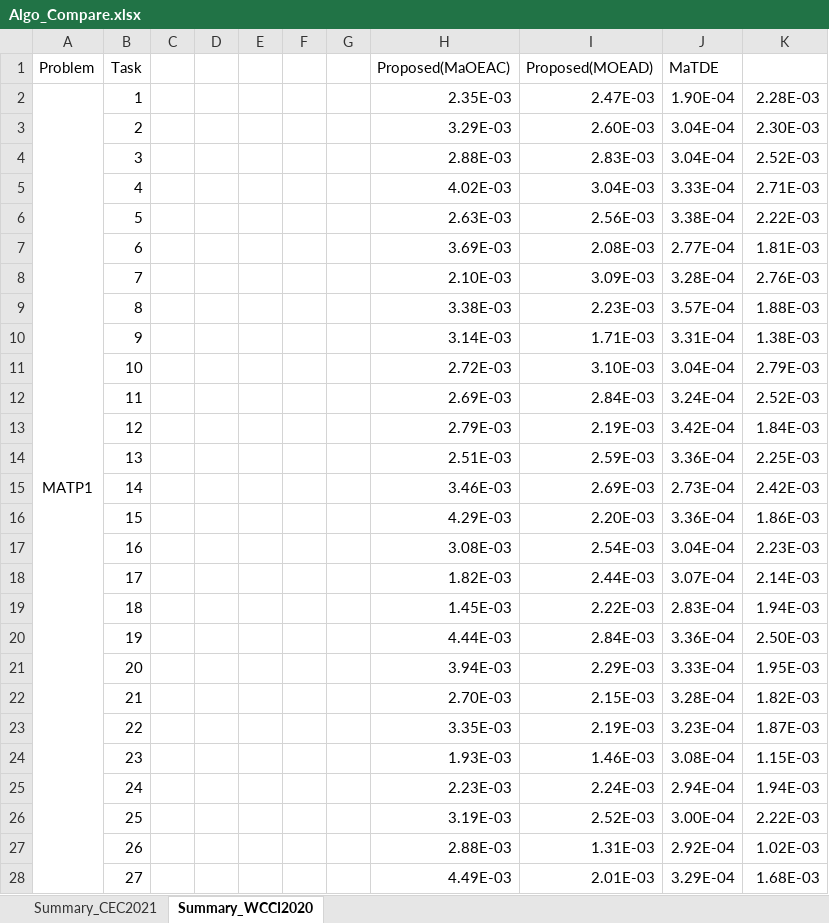
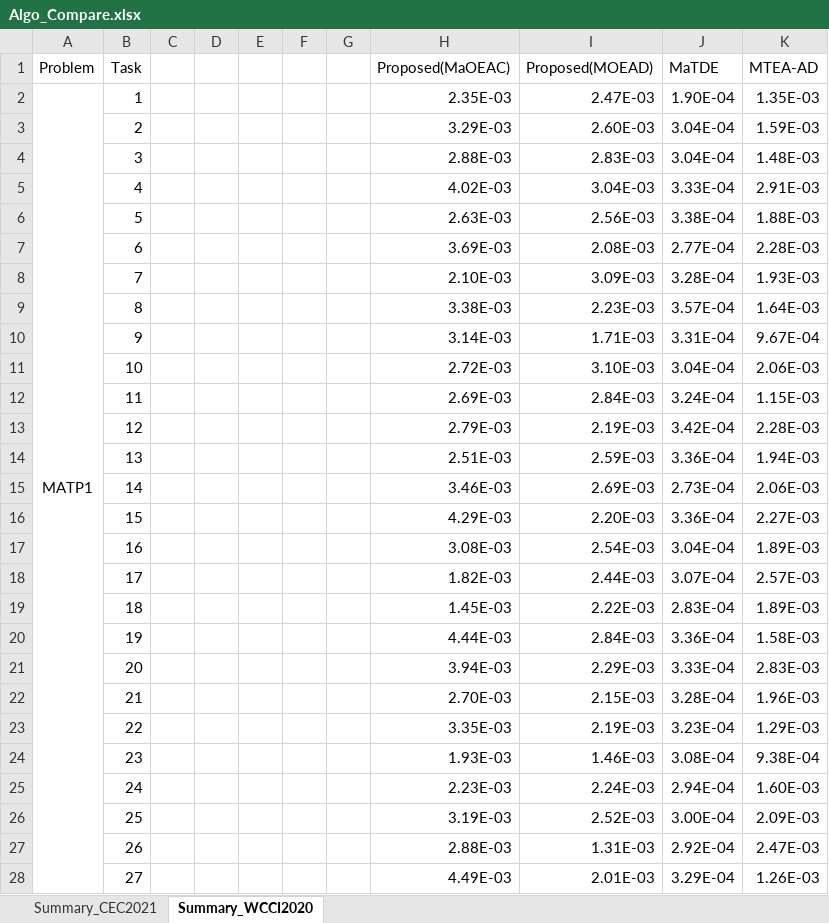
Before and after one commit to BjChacha/CEC2021, an Excel workbook: Algo_Compare.xlsx, sheet Summary_WCCI2020, drawn as a sheet; only a part is shown; values as stored, in another font and other column widths than the file's, no borders; conditional formats not drawn; the diff covers the shown part only; the diff names each change by its address in the sheet, - before the commit and + after, or states it on an @@ line.

```diff
--- a/Algo_Compare.xlsx (sheet Summary_WCCI2020)
+++ b/Algo_Compare.xlsx (sheet Summary_WCCI2020)
-K1: (empty)
+K1: MTEA-AD
-K2 (MTEA-AD): 2.28E-03
+K2 (MTEA-AD): 1.35E-03
-K3 (MTEA-AD): 2.30E-03
+K3 (MTEA-AD): 1.59E-03
-K4 (MTEA-AD): 2.52E-03
+K4 (MTEA-AD): 1.48E-03
-K5 (MTEA-AD): 2.71E-03
+K5 (MTEA-AD): 2.91E-03
-K6 (MTEA-AD): 2.22E-03
+K6 (MTEA-AD): 1.88E-03
-K7 (MTEA-AD): 1.81E-03
+K7 (MTEA-AD): 2.28E-03
-K8 (MTEA-AD): 2.76E-03
+K8 (MTEA-AD): 1.93E-03
-K9 (MTEA-AD): 1.88E-03
+K9 (MTEA-AD): 1.64E-03
-K10 (MTEA-AD): 1.38E-03
+K10 (MTEA-AD): 9.67E-04
-K11 (MTEA-AD): 2.79E-03
+K11 (MTEA-AD): 2.06E-03
-K12 (MTEA-AD): 2.52E-03
+K12 (MTEA-AD): 1.15E-03
-K13 (MTEA-AD): 1.84E-03
+K13 (MTEA-AD): 2.28E-03
-K14 (MTEA-AD): 2.25E-03
+K14 (MTEA-AD): 1.94E-03
-K15 (MTEA-AD): 2.42E-03
+K15 (MTEA-AD): 2.06E-03
-K16 (MTEA-AD): 1.86E-03
+K16 (MTEA-AD): 2.27E-03
-K17 (MTEA-AD): 2.23E-03
+K17 (MTEA-AD): 1.89E-03
-K18 (MTEA-AD): 2.14E-03
+K18 (MTEA-AD): 2.57E-03
-K19 (MTEA-AD): 1.94E-03
+K19 (MTEA-AD): 1.89E-03
-K20 (MTEA-AD): 2.50E-03
+K20 (MTEA-AD): 1.58E-03
-K21 (MTEA-AD): 1.95E-03
+K21 (MTEA-AD): 2.83E-03
-K22 (MTEA-AD): 1.82E-03
+K22 (MTEA-AD): 1.96E-03
-K23 (MTEA-AD): 1.87E-03
+K23 (MTEA-AD): 1.29E-03
-K24 (MTEA-AD): 1.15E-03
+K24 (MTEA-AD): 9.38E-04
-K25 (MTEA-AD): 1.94E-03
+K25 (MTEA-AD): 1.60E-03
-K26 (MTEA-AD): 2.22E-03
+K26 (MTEA-AD): 2.09E-03
-K27 (MTEA-AD): 1.02E-03
+K27 (MTEA-AD): 2.47E-03
-K28 (MTEA-AD): 1.68E-03
+K28 (MTEA-AD): 1.26E-03
```
Also changed, not shown: 473 edited cells elsewhere in this sheet, 1 other file.
